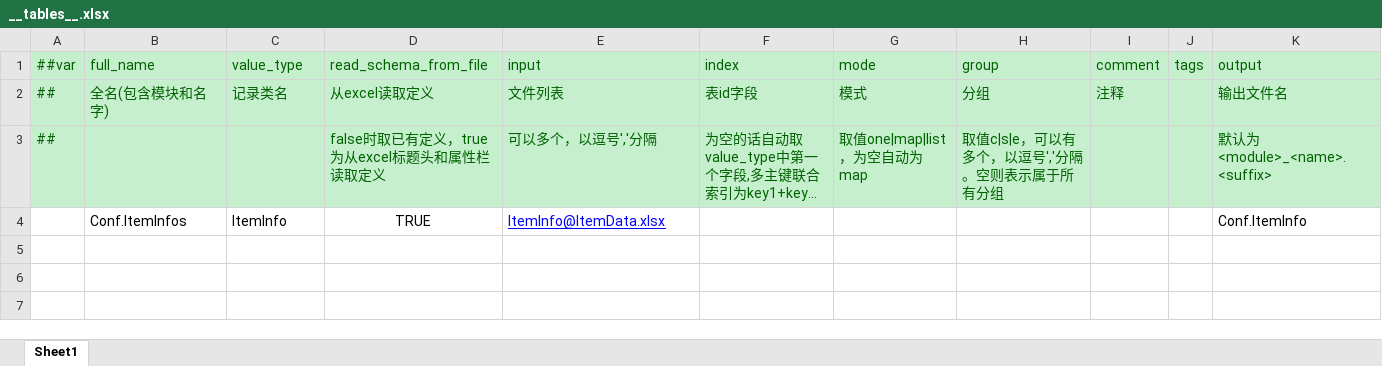
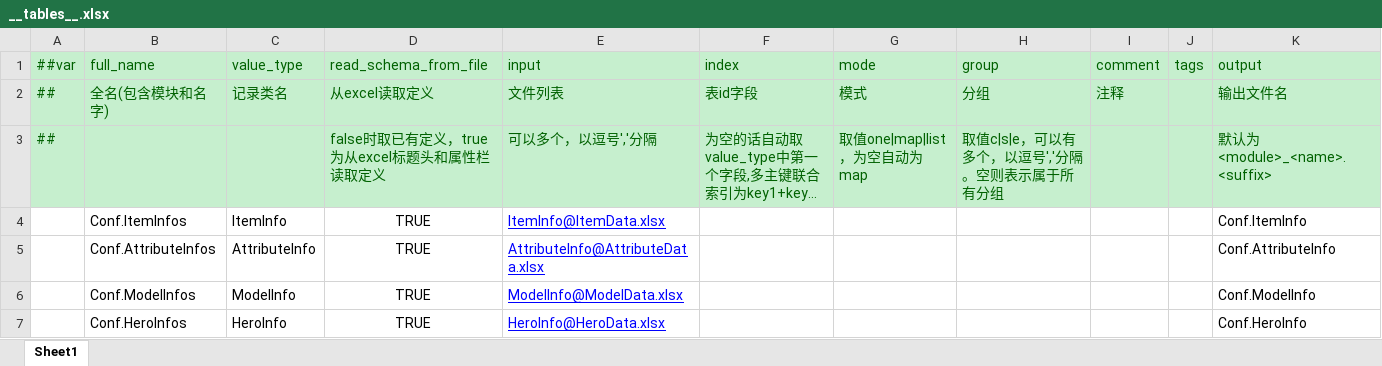
Before and after one commit to wantdabo/goblin, an Excel workbook: Config/Datas/__tables__.xlsx, sheet Sheet1, drawn as a sheet; long unchanged cells end in …; values as stored, in another font and other column widths than the file's, no borders; the diff names each change by its address in the sheet, - before the commit and + after, or states it on an @@ line.

```diff
--- a/Config/Datas/__tables__.xlsx (sheet Sheet1)
+++ b/Config/Datas/__tables__.xlsx (sheet Sheet1)
+row 5:  | Conf.AttributeInfos | AttributeInfo | TRUE | AttributeInfo@AttributeData.xlsx |  |  |  |  |  | Conf.AttributeInfo
+row 6:  | Conf.ModelInfos | ModelInfo | TRUE | ModelInfo@ModelData.xlsx |  |  |  |  |  | Conf.ModelInfo
+row 7:  | Conf.HeroInfos | HeroInfo | TRUE | HeroInfo@HeroData.xlsx |  |  |  |  |  | Conf.HeroInfo
```
Also changed, not shown: Config/Datas/ItemData.xlsx, 38 other files.
